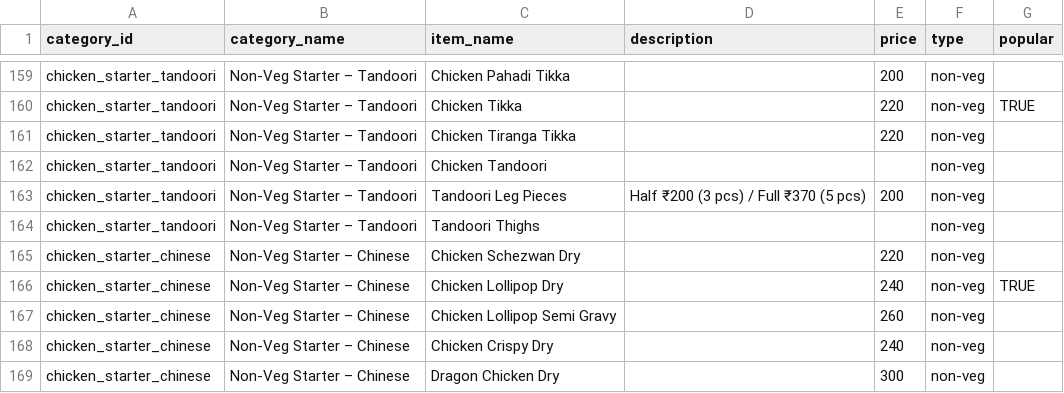
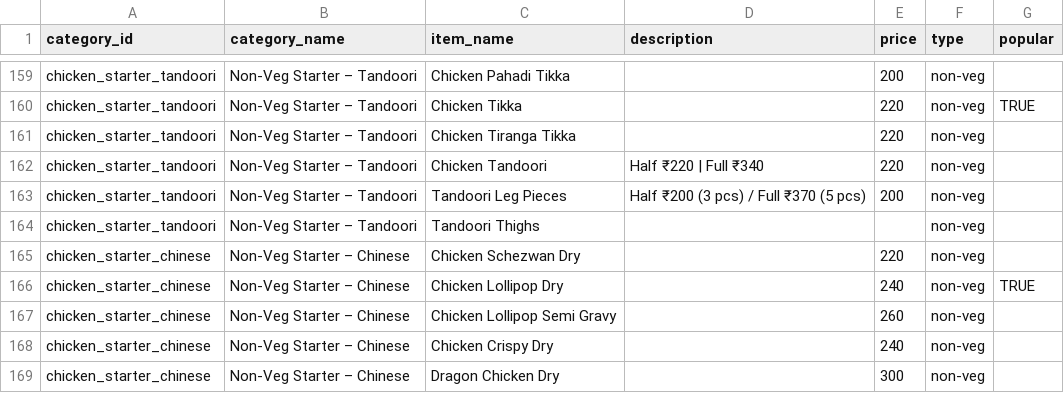
Before and after one commit to Alok-in-action/bombayDarbarHotel, a CSV file: data/bombay_darbar_menu.csv, drawn as a sheet; only a part is shown, gaps mark what is left out.

Commit message:
feat: add Chicken Tandoori pricing (Half ₹220 | Full ₹340)

```diff
--- a/data/bombay_darbar_menu.csv
+++ b/data/bombay_darbar_menu.csv
@@ -161,3 +161,3 @@ chicken_starter_tandoori,Non-Veg Starter – Tandoori,Chicken Tikka,,220,non-veg
 chicken_starter_tandoori,Non-Veg Starter – Tandoori,Chicken Tiranga Tikka,,220,non-veg,
-chicken_starter_tandoori,Non-Veg Starter – Tandoori,Chicken Tandoori,,,non-veg,
+chicken_starter_tandoori,Non-Veg Starter – Tandoori,Chicken Tandoori,"Half ₹220 | Full ₹340",220,non-veg,
 chicken_starter_tandoori,Non-Veg Starter – Tandoori,Tandoori Leg Pieces,"Half ₹200 (3 pcs) / Full ₹370 (5 pcs)",200,non-veg,
```
Also changed, not shown: 2 other files.
